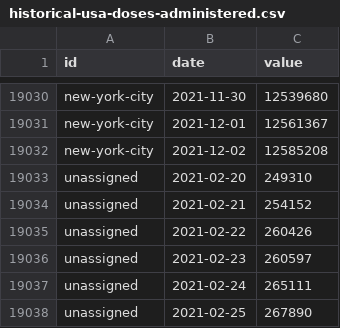
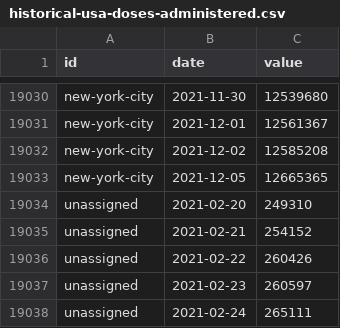
Before and after one commit to BloombergGraphics/covid-vaccine-tracker-data, a CSV file: data/historical-usa-doses-administered.csv, drawn as a sheet; only a part is shown, gaps mark what is left out; the shorter side is filled out with more unchanged rows; the diff names each change by its address in the sheet, - before the commit and + after, or states it on an @@ line.

```diff
--- a/data/historical-usa-doses-administered.csv
+++ b/data/historical-usa-doses-administered.csv
+row 19033: new-york-city | 2021-12-05 | 12665365
```
Also changed, not shown: data/current-global.csv, data/current-usa.csv, 2 other files.
